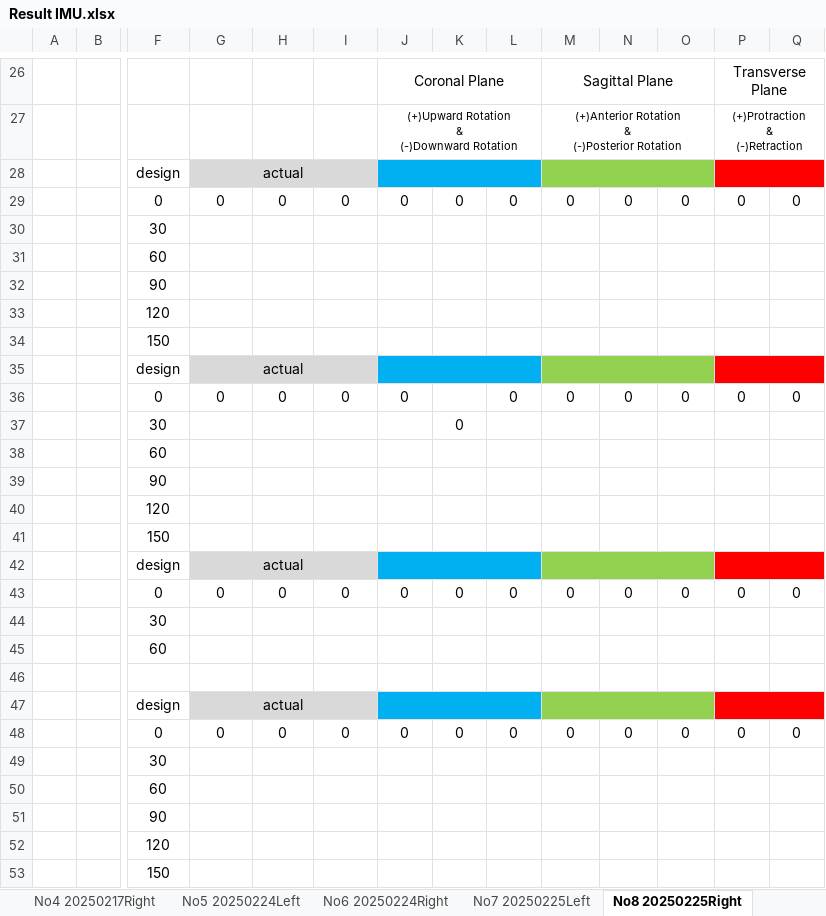
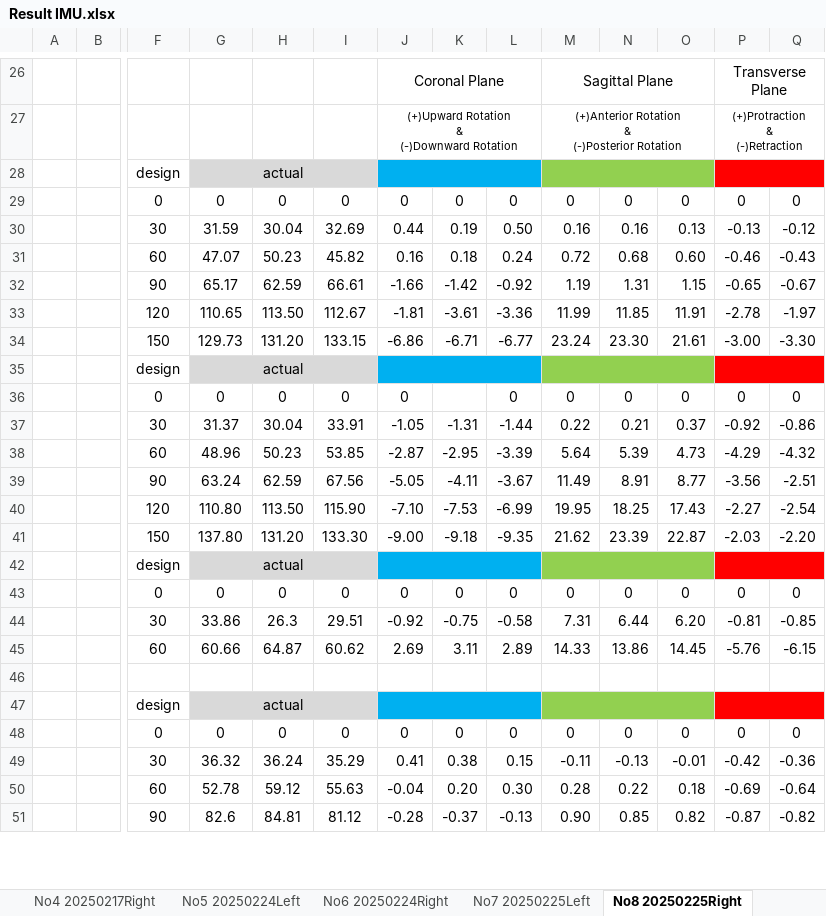
Before and after one commit to KungLobster69/WORK, an Excel workbook: Windows/CODE_BME/ResultRecord_DataIMU/Result IMU.xlsx, sheet No8 20250225Right, drawn as a sheet; only a part is shown, gaps mark what is left out; values as stored, in another font and other column widths than the file's, no borders; charts and pictures not drawn; removed rows and columns are numbered as before the commit, all else as after; rows hold the shown columns only; the diff covers the shown part only; the diff names each change by its address in the sheet, - before the commit and + after, or states it on an @@ line.

```diff
--- a/Windows/CODE_BME/ResultRecord_DataIMU/Result IMU.xlsx (sheet No8 20250225Right)
+++ b/Windows/CODE_BME/ResultRecord_DataIMU/Result IMU.xlsx (sheet No8 20250225Right)
-row 30:  |  | 30
-row 31:  |  | 60
-row 32:  |  | 90
-row 33:  |  | 120
-row 34:  |  | 150
+row 30:  |  | 30 | 31.59 | 30.04 | 32.69 | 0.44 | 0.19 | 0.50 | 0.16 | 0.16 | 0.13 | -0.13 | -0.12
+row 31:  |  | 60 | 47.07 | 50.23 | 45.82 | 0.16 | 0.18 | 0.24 | 0.72 | 0.68 | 0.60 | -0.46 | -0.43
+row 32:  |  | 90 | 65.17 | 62.59 | 66.61 | -1.66 | -1.42 | -0.92 | 1.19 | 1.31 | 1.15 | -0.65 | -0.67
+row 33:  |  | 120 | 110.65 | 113.50 | 112.67 | -1.81 | -3.61 | -3.36 | 11.99 | 11.85 | 11.91 | -2.78 | -1.97
+row 34:  |  | 150 | 129.73 | 131.20 | 133.15 | -6.86 | -6.71 | -6.77 | 23.24 | 23.30 | 21.61 | -3.00 | -3.30
-row 37:  |  | 30 |  |  |  |  | 0
-row 38:  |  | 60
-row 39:  |  | 90
-row 40:  |  | 120
-row 41:  |  | 150
+row 37:  |  | 30 | 31.37 | 30.04 | 33.91 | -1.05 | -1.31 | -1.44 | 0.22 | 0.21 | 0.37 | -0.92 | -0.86
+row 38:  |  | 60 | 48.96 | 50.23 | 53.85 | -2.87 | -2.95 | -3.39 | 5.64 | 5.39 | 4.73 | -4.29 | -4.32
+row 39:  |  | 90 | 63.24 | 62.59 | 67.56 | -5.05 | -4.11 | -3.67 | 11.49 | 8.91 | 8.77 | -3.56 | -2.51
+row 40:  |  | 120 | 110.80 | 113.50 | 115.90 | -7.10 | -7.53 | -6.99 | 19.95 | 18.25 | 17.43 | -2.27 | -2.54
+row 41:  |  | 150 | 137.80 | 131.20 | 133.30 | -9.00 | -9.18 | -9.35 | 21.62 | 23.39 | 22.87 | -2.03 | -2.20
-row 44:  |  | 30
-row 45:  |  | 60
+row 44:  |  | 30 | 33.86 | 26.3 | 29.51 | -0.92 | -0.75 | -0.58 | 7.31 | 6.44 | 6.20 | -0.81 | -0.85
+row 45:  |  | 60 | 60.66 | 64.87 | 60.62 | 2.69 | 3.11 | 2.89 | 14.33 | 13.86 | 14.45 | -5.76 | -6.15
-row 49:  |  | 30
-row 50:  |  | 60
-row 51:  |  | 90
-row 52:  |  | 120
-row 53:  |  | 150
+row 49:  |  | 30 | 36.32 | 36.24 | 35.29 | 0.41 | 0.38 | 0.15 | -0.11 | -0.13 | -0.01 | -0.42 | -0.36
+row 50:  |  | 60 | 52.78 | 59.12 | 55.63 | -0.04 | 0.20 | 0.30 | 0.28 | 0.22 | 0.18 | -0.69 | -0.64
+row 51:  |  | 90 | 82.6 | 84.81 | 81.12 | -0.28 | -0.37 | -0.13 | 0.90 | 0.85 | 0.82 | -0.87 | -0.82
```
Also changed, not shown: 57 added rows and 55 removed rows elsewhere in this sheet, sheet No2 20241223Right, sheet No6 20250224Right, sheet No7 20250225Left, sheet No9 20250226Left, sheet No10 20250226Right, sheet No3 20250217Left, 4 more sheets, other sheet tabs, charts or pictures, 7 other files.
